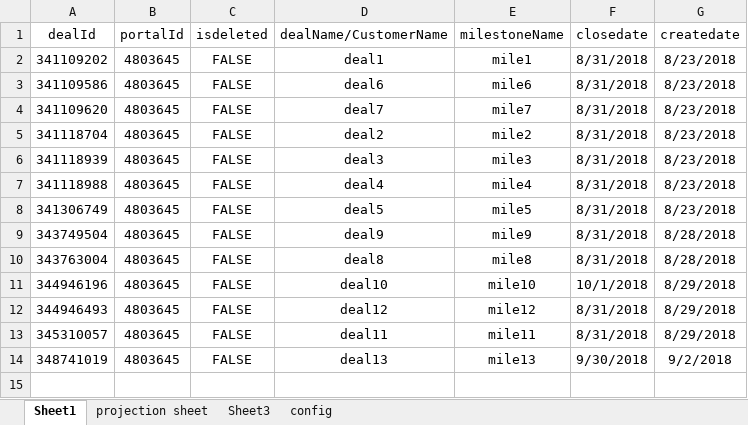
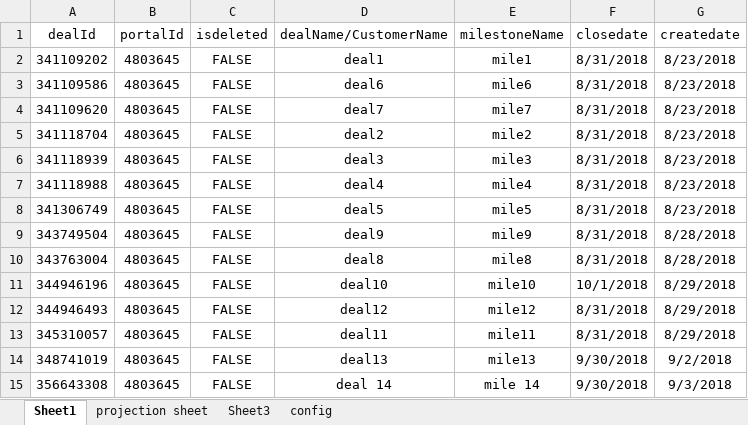
Before and after one commit to PoonamTiwari23/hubspot-project, an Excel workbook: Final.xlsm, sheet Sheet1, drawn as a sheet; values as stored, in another font and other column widths than the file's, no borders; the diff names each change by its address in the sheet, - before the commit and + after, or states it on an @@ line.

```diff
--- a/Final.xlsm (sheet Sheet1)
+++ b/Final.xlsm (sheet Sheet1)
+row 15: 356643308 | 4803645 | FALSE | deal 14 | mile 14 | 9/30/2018 | 9/3/2018
```
Also changed, not shown: sheet config.
